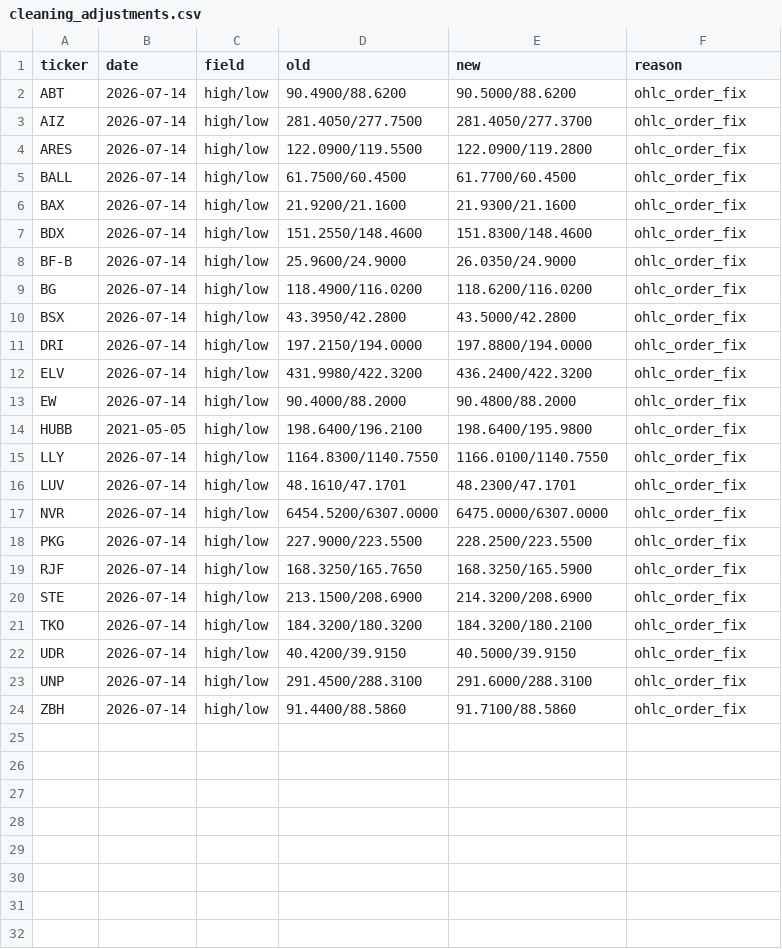
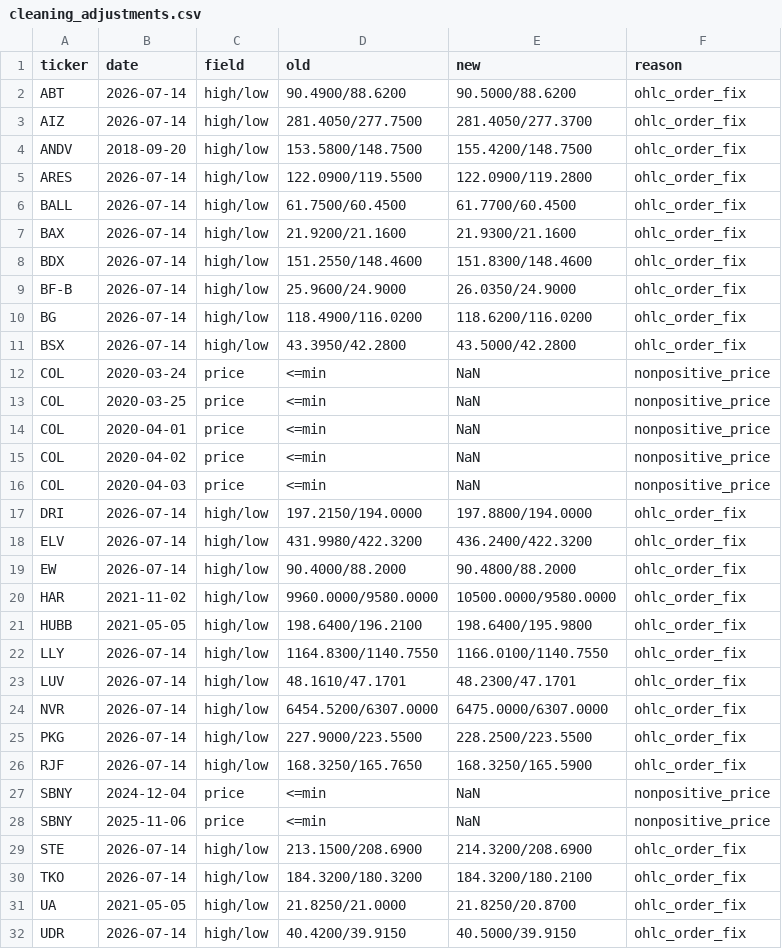
Before and after one commit to Kairon-2005/sp500-quant-sprint, a CSV file: data/metadata/cleaning_adjustments.csv, drawn as a sheet; only a part is shown; the shorter side is filled out with more unchanged rows.

Commit message:
feat: survivorship-free universe, lifecycle, cross-source reconciliation
- membership.py: point-in-time membership (503->699), delisted names recovered
- integrity: lifecycle tags (active/delisted/suspended/short_history)
- clean: prelisting-trimmed + quarantine reports; docs/comments now all-English
- reconcile.py: Yahoo vs Tiingo/Stooq cross-validation engine (+ unit tests)
- indicators refreshed on expanded universe

```diff
--- a/data/metadata/cleaning_adjustments.csv
+++ b/data/metadata/cleaning_adjustments.csv
@@ -3,2 +3,3 @@ ABT,2026-07-14,high/low,90.4900/88.6200,90.5000/88.6200,ohlc_order_fix
 AIZ,2026-07-14,high/low,281.4050/277.7500,281.4050/277.3700,ohlc_order_fix
+ANDV,2018-09-20,high/low,153.5800/148.7500,155.4200/148.7500,ohlc_order_fix
 ARES,2026-07-14,high/low,122.0900/119.5500,122.0900/119.2800,ohlc_order_fix
@@ -10,2 +11,7 @@ BG,2026-07-14,high/low,118.4900/116.0200,118.6200/116.0200,ohlc_order_fix
 BSX,2026-07-14,high/low,43.3950/42.2800,43.5000/42.2800,ohlc_order_fix
+COL,2020-03-24,price,<=min,NaN,nonpositive_price
+COL,2020-03-25,price,<=min,NaN,nonpositive_price
+COL,2020-04-01,price,<=min,NaN,nonpositive_price
+COL,2020-04-02,price,<=min,NaN,nonpositive_price
+COL,2020-04-03,price,<=min,NaN,nonpositive_price
 DRI,2026-07-14,high/low,197.2150/194.0000,197.8800/194.0000,ohlc_order_fix
@@ -13,2 +19,3 @@ ELV,2026-07-14,high/low,431.9980/422.3200,436.2400/422.3200,ohlc_order_fix
 EW,2026-07-14,high/low,90.4000/88.2000,90.4800/88.2000,ohlc_order_fix
+HAR,2021-11-02,high/low,9960.0000/9580.0000,10500.0000/9580.0000,ohlc_order_fix
 HUBB,2021-05-05,high/low,198.6400/196.2100,198.6400/195.9800,ohlc_order_fix
@@ -19,4 +26,7 @@ PKG,2026-07-14,high/low,227.9000/223.5500,228.2500/223.5500,ohlc_order_fix
 RJF,2026-07-14,high/low,168.3250/165.7650,168.3250/165.5900,ohlc_order_fix
+SBNY,2024-12-04,price,<=min,NaN,nonpositive_price
+SBNY,2025-11-06,price,<=min,NaN,nonpositive_price
 STE,2026-07-14,high/low,213.1500/208.6900,214.3200/208.6900,ohlc_order_fix
 TKO,2026-07-14,high/low,184.3200/180.3200,184.3200/180.2100,ohlc_order_fix
+UA,2021-05-05,high/low,21.8250/21.0000,21.8250/20.8700,ohlc_order_fix
 UDR,2026-07-14,high/low,40.4200/39.9150,40.5000/39.9150,ohlc_order_fix
```
Also changed, not shown: data/metadata/ic_summary.csv, data/metadata/rsi_buckets.csv, 31 other files.
